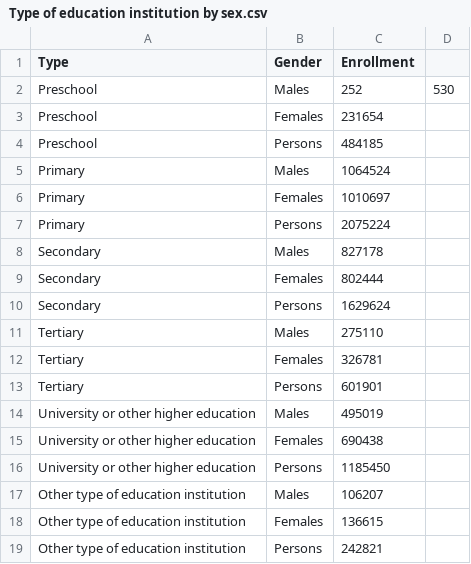
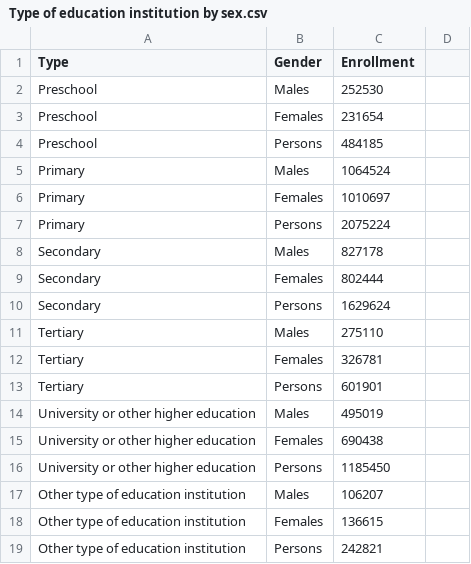
Before and after one commit to jngyii/FIT3179, a CSV file: data for assignment2/Type of education institution by sex.csv, drawn as a sheet.

Commit message:
Update Type of education institution by sex.csv

```diff
--- a/data for assignment2/Type of education institution by sex.csv
+++ b/data for assignment2/Type of education institution by sex.csv
@@ -1,3 +1,3 @@
 Type,Gender,Enrollment
-Preschool,Males,252,530
+Preschool,Males,252530
 Preschool,Females,231654
```
